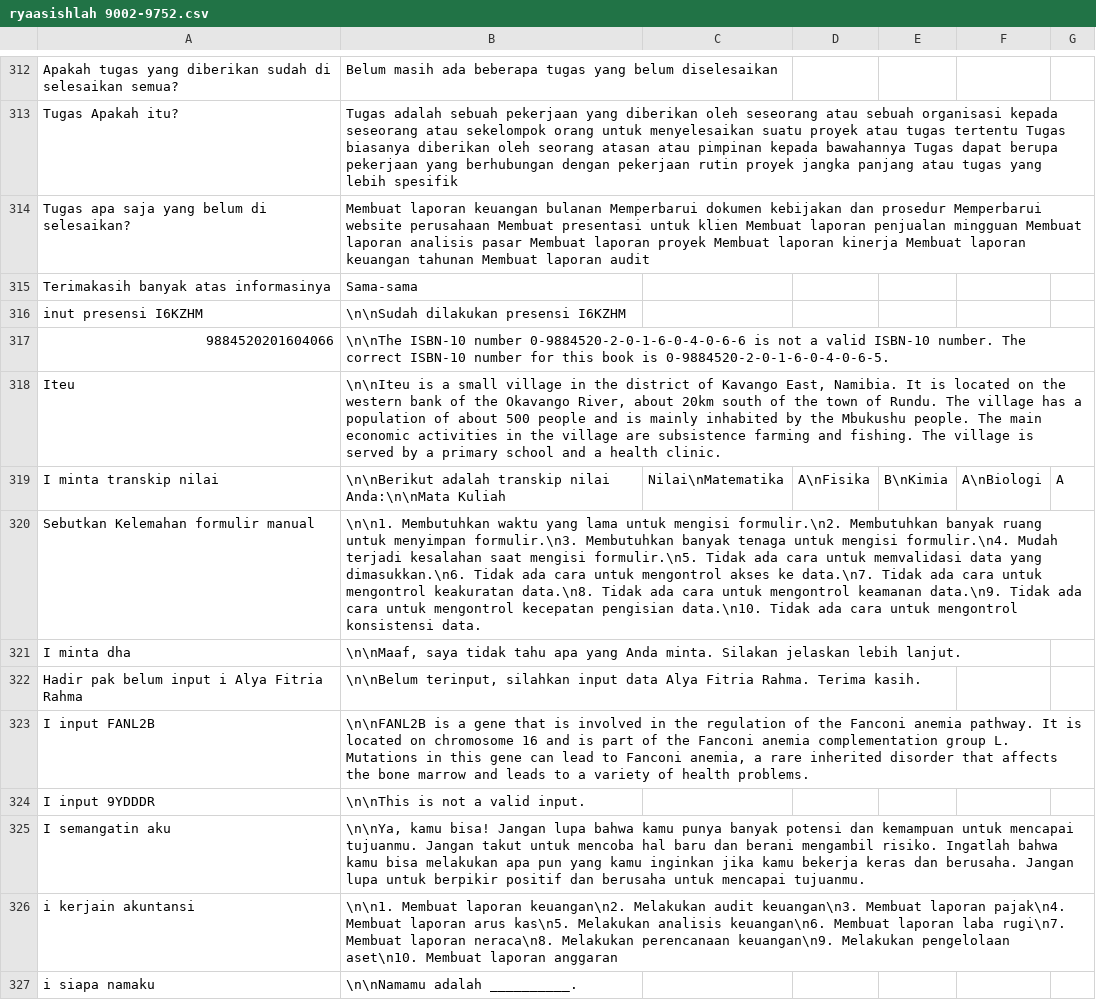
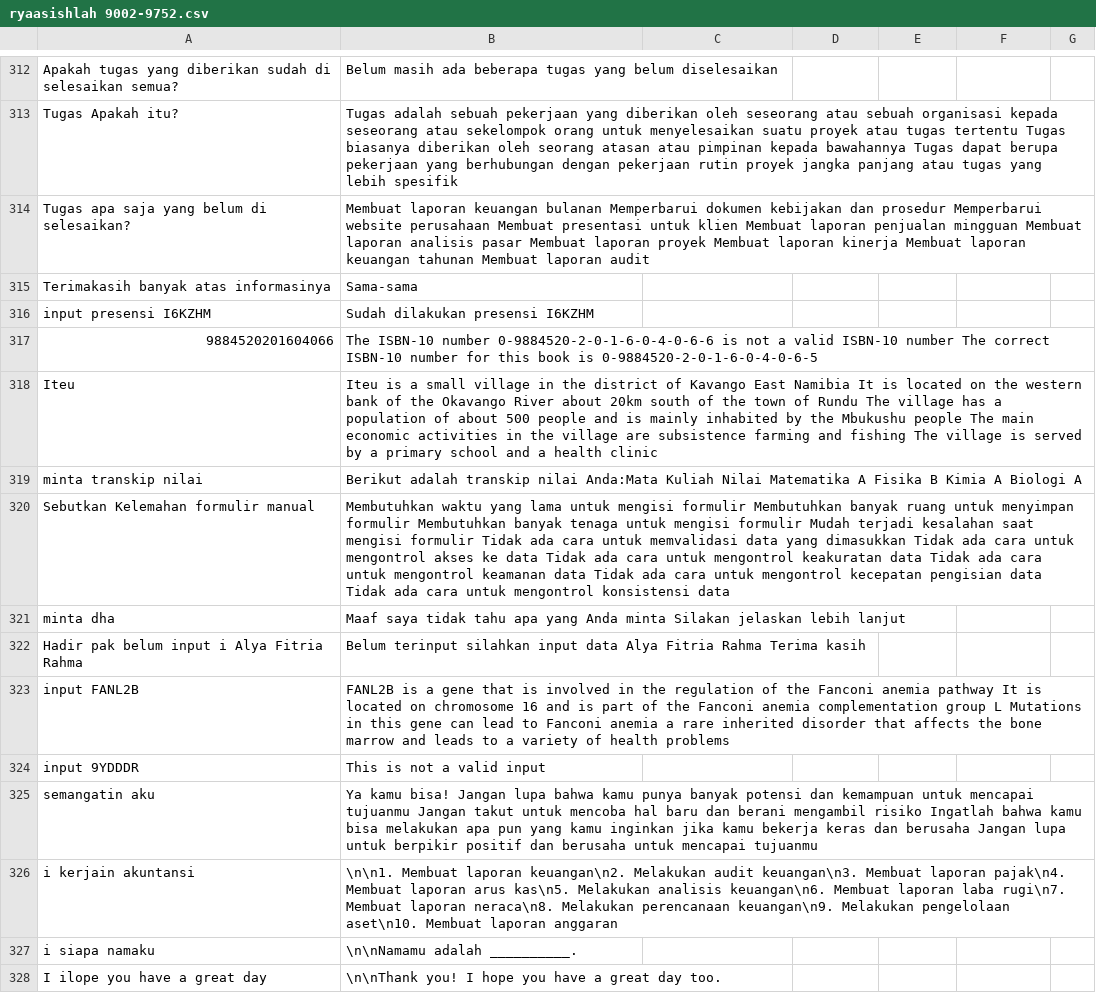
Before and after one commit to allrole-ai/dataset, a CSV file: ryaasishlah 9002-9752.csv, drawn as a sheet; only a part is shown, gaps mark what is left out; the shorter side is filled out with more unchanged rows.

Commit message:
comit 4

```diff
--- a/ryaasishlah 9002-9752.csv
+++ b/ryaasishlah 9002-9752.csv
@@ -315,12 +315,12 @@ Tugas apa saja yang belum di selesaikan?| Membuat laporan keuangan bulanan Mempe
 Terimakasih banyak atas informasinya|Sama-sama
-inut presensi I6KZHM|\n\nSudah dilakukan presensi I6KZHM
-9884520201604066|\n\nThe ISBN-10 number 0-9884520-2-0-1-6-0-4-0-6-6 is not a valid ISBN-10 number. The correct ISBN-10 number for this book is 0-9884520-2-0-1-6-0-4-0-6-5.
-Iteu|\n\nIteu is a small village in the district of Kavango East, Namibia. It is located on the western bank of the Okavango River, about 20km south of the town of Rundu. The village has a population of about 500 people and is mainly inhabited by the Mbukushu people. The main economic activities in the village are subsistence farming and fishing. The village is served by a primary school and a health clinic.
-I minta transkip nilai|\n\nBerikut adalah transkip nilai Anda:\n\nMata Kuliah | Nilai\nMatematika | A\nFisika | B\nKimia | A\nBiologi | A
-Sebutkan Kelemahan formulir manual|\n\n1. Membutuhkan waktu yang lama untuk mengisi formulir.\n2. Membutuhkan banyak ruang untuk menyimpan formulir.\n3. Membutuhkan banyak tenaga untuk mengisi formulir.\n4. Mudah terjadi kesalahan saat mengisi formulir.\n5. Tidak ada cara untuk memvalidasi data yang dimasukkan.\n6. Tidak ada cara untuk mengontrol akses ke data.\n7. Tidak ada cara untuk mengontrol keakuratan data.\n8. Tidak ada cara untuk mengontrol keamanan data.\n9. Tidak ada cara untuk mengontrol kecepatan pengisian data.\n10. Tidak ada cara untuk mengontrol konsistensi data.
-I minta dha|\n\nMaaf, saya tidak tahu apa yang Anda minta. Silakan jelaskan lebih lanjut.
-Hadir pak belum input i Alya Fitria Rahma|\n\nBelum terinput, silahkan input data Alya Fitria Rahma. Terima kasih.
-I input FANL2B|\n\nFANL2B is a gene that is involved in the regulation of the Fanconi anemia pathway. It is located on chromosome 16 and is part of the Fanconi anemia complementation group L. Mutations in this gene can lead to Fanconi anemia, a rare inherited disorder that affects the bone marrow and leads to a variety of health problems.
-I input 9YDDDR|\n\nThis is not a valid input.
-I semangatin aku|\n\nYa, kamu bisa! Jangan lupa bahwa kamu punya banyak potensi dan kemampuan untuk mencapai tujuanmu. Jangan takut untuk mencoba hal baru dan berani mengambil risiko. Ingatlah bahwa kamu bisa melakukan apa pun yang kamu inginkan jika kamu bekerja keras dan berusaha. Jangan lupa untuk berpikir positif dan berusaha untuk mencapai tujuanmu.
+input presensi I6KZHM|Sudah dilakukan presensi I6KZHM
+9884520201604066|The ISBN-10 number 0-9884520-2-0-1-6-0-4-0-6-6 is not a valid ISBN-10 number The correct ISBN-10 number for this book is 0-9884520-2-0-1-6-0-4-0-6-5
+Iteu|Iteu is a small village in the district of Kavango East Namibia It is located on the western bank of the Okavango River about 20km south of the town of Rundu The village has a population of about 500 people and is mainly inhabited by the Mbukushu people The main economic activities in the village are subsistence farming and fishing The village is served by a primary school and a health clinic
+minta transkip nilai|Berikut adalah transkip nilai Anda:Mata Kuliah  Nilai Matematika  A Fisika  B Kimia  A Biologi  A
+Sebutkan Kelemahan formulir manual| Membutuhkan waktu yang lama untuk mengisi formulir Membutuhkan banyak ruang untuk menyimpan formulir Membutuhkan banyak tenaga untuk mengisi formulir Mudah terjadi kesalahan saat mengisi formulir Tidak ada cara untuk memvalidasi data yang dimasukkan Tidak ada cara untuk mengontrol akses ke data Tidak ada cara untuk mengontrol keakuratan data Tidak ada cara untuk mengontrol keamanan data Tidak ada cara untuk mengontrol kecepatan pengisian data Tidak ada cara untuk mengontrol konsistensi data
+minta dha|Maaf saya tidak tahu apa yang Anda minta Silakan jelaskan lebih lanjut
+Hadir pak belum input i Alya Fitria Rahma|Belum terinput silahkan input data Alya Fitria Rahma Terima kasih
+input FANL2B|FANL2B is a gene that is involved in the regulation of the Fanconi anemia pathway It is located on chromosome 16 and is part of the Fanconi anemia complementation group L Mutations in this gene can lead to Fanconi anemia a rare inherited disorder that affects the bone marrow and leads to a variety of health problems
+input 9YDDDR|This is not a valid input
+semangatin aku|Ya kamu bisa! Jangan lupa bahwa kamu punya banyak potensi dan kemampuan untuk mencapai tujuanmu Jangan takut untuk mencoba hal baru dan berani mengambil risiko Ingatlah bahwa kamu bisa melakukan apa pun yang kamu inginkan jika kamu bekerja keras dan berusaha Jangan lupa untuk berpikir positif dan berusaha untuk mencapai tujuanmu
 i kerjain akuntansi|\n\n1. Membuat laporan keuangan\n2. Melakukan audit keuangan\n3. Membuat laporan pajak\n4. Membuat laporan arus kas\n5. Melakukan analisis keuangan\n6. Membuat laporan laba rugi\n7. Membuat laporan neraca\n8. Melakukan perencanaan keuangan\n9. Melakukan pengelolaan aset\n10. Membuat laporan anggaran
```
